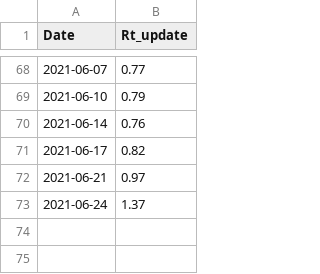
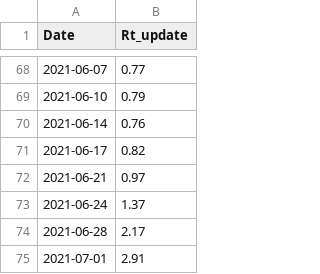
Before and after one commit to han-kwang/covid19, a CSV file: data/rivm_R_updates.csv, drawn as a sheet; only a part is shown, gaps mark what is left out.

```diff
--- a/data/rivm_R_updates.csv
+++ b/data/rivm_R_updates.csv
@@ -73 +73,3 @@ Date,Rt_update
 2021-06-24,1.37
+2021-06-28,2.17
+2021-07-01,2.91
```
Also changed, not shown: data/daily_numbers_anomalies.csv, data/restrictions.csv, 5 other files.
